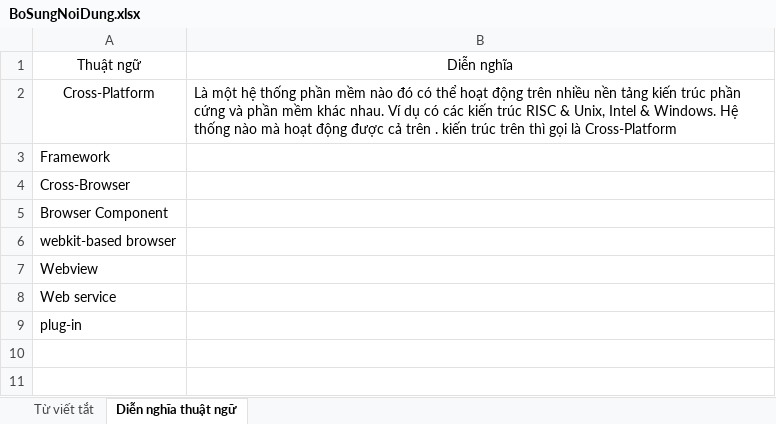
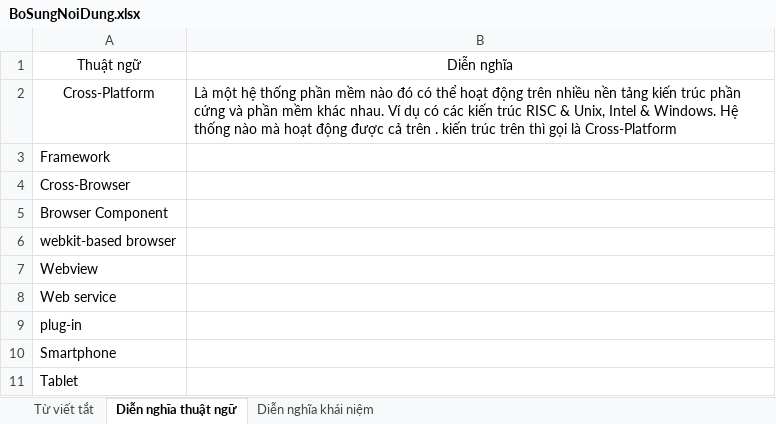
Before and after one commit to congatimo/chuwxntc-khoa-luan-tot-nghiep, an Excel workbook: report/BoSung/BoSungNoiDung.xlsx, sheet Diễn nghĩa thuật ngữ, drawn as a sheet; values as stored, in another font and other column widths than the file's, no borders; table styles not drawn; the diff names each change by its address in the sheet, - before the commit and + after, or states it on an @@ line.

```diff
--- a/report/BoSung/BoSungNoiDung.xlsx (sheet Diễn nghĩa thuật ngữ)
+++ b/report/BoSung/BoSungNoiDung.xlsx (sheet Diễn nghĩa thuật ngữ)
+sheet tab: Diễn nghĩa khái niệm
+row 10: Smartphone
+row 11: Tablet
```
Also changed, not shown: sheet Từ viết tắt, 6 other files.
